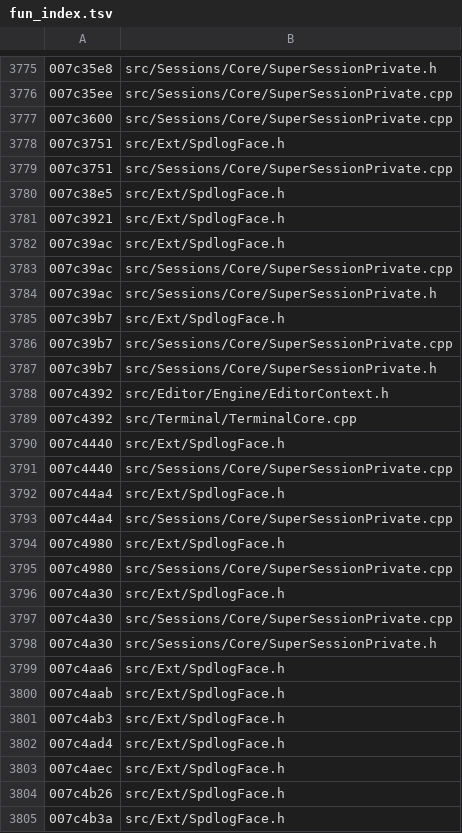
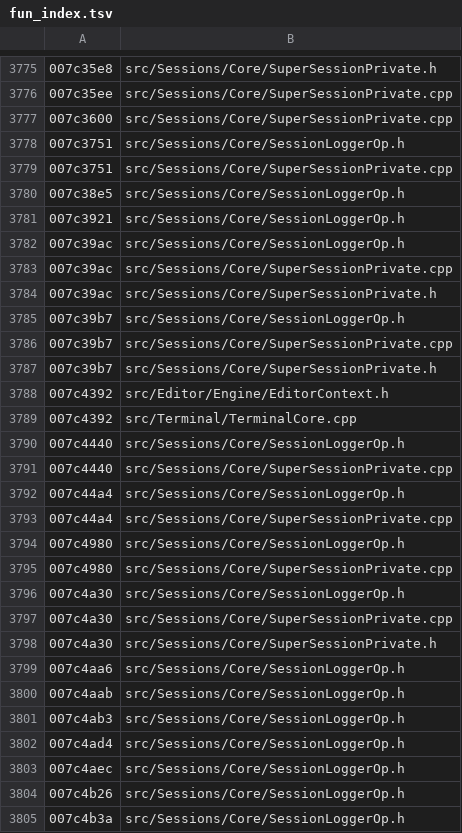
Before and after one commit to iotxfoundry/WindTerm, a TSV file: tools/re/data/fun_index.tsv, drawn as a sheet; only a part is shown, gaps mark what is left out; the diff covers the shown part only.

Commit message:
SpdlogFace 归位:它不是 spdlog 代码,是 WindTerm 的日志构建腿
问题:src/spdlog/ 有第三方库源码,却另有一个 Ext/SpdlogFace.h,看起来像在
逆向 spdlog。实读后:该文件 20KB 里**没有一行 spdlog 实现**,转写的是
- FUN_007c24c8 建腿(logger/sink/formatter 构造)
- FUN_007c4a30 + FUN_007c5970 **WindTerm 自研 token 时间格式化引擎**
  (%h/%n/%A..%z 不经 spdlog formatter,是 pattern 前置替换 + 记录簿记)
spdlog 只作为容器被调用(第三方,不逆向)。

处置:
- src/Ext/SpdlogFace.h → src/Sessions/Core/SessionLoggerOp.h(与
  SuperSessionPrivate 的 SessionLogger 同链),namespace Ext → LoggerOp
- 文件头改写:明确「A 类,不是 spdlog 代码」,说明 spdlog 仅为被调容器
- src/Ext/ 现只余 ZstdFace.h(纯 extern 声明,无 WindTerm 逻辑)→ D 类名副其实

顺带修脆性 include:本仓 ../ 相对路径全部改根相对(src/Editor/Engine 的
Scintilla/*、Sessions 的 Utility/KingEnums.h、SuperSessionPrivate 的 Ext/);
全仓 include 复验仅余 2 处既有外部依赖。

分类结果:281 文件 → A 253 / B 26 / D 1 / E 1,未分类 0。
文档:src/README(Ext 行与 spdlog 版本表)、AGENTS §1.1、ext-boundary 同步。

```diff
--- a/tools/re/data/fun_index.tsv
+++ b/tools/re/data/fun_index.tsv
@@ -3777,10 +3777,10 @@
 007c3600	src/Sessions/Core/SuperSessionPrivate.cpp
-007c3751	src/Ext/SpdlogFace.h
+007c3751	src/Sessions/Core/SessionLoggerOp.h
 007c3751	src/Sessions/Core/SuperSessionPrivate.cpp
-007c38e5	src/Ext/SpdlogFace.h
-007c3921	src/Ext/SpdlogFace.h
-007c39ac	src/Ext/SpdlogFace.h
+007c38e5	src/Sessions/Core/SessionLoggerOp.h
+007c3921	src/Sessions/Core/SessionLoggerOp.h
+007c39ac	src/Sessions/Core/SessionLoggerOp.h
 007c39ac	src/Sessions/Core/SuperSessionPrivate.cpp
 007c39ac	src/Sessions/Core/SuperSessionPrivate.h
-007c39b7	src/Ext/SpdlogFace.h
+007c39b7	src/Sessions/Core/SessionLoggerOp.h
 007c39b7	src/Sessions/Core/SuperSessionPrivate.cpp
@@ -3789,17 +3789,17 @@
 007c4392	src/Terminal/TerminalCore.cpp
-007c4440	src/Ext/SpdlogFace.h
+007c4440	src/Sessions/Core/SessionLoggerOp.h
 007c4440	src/Sessions/Core/SuperSessionPrivate.cpp
-007c44a4	src/Ext/SpdlogFace.h
+007c44a4	src/Sessions/Core/SessionLoggerOp.h
 007c44a4	src/Sessions/Core/SuperSessionPrivate.cpp
-007c4980	src/Ext/SpdlogFace.h
+007c4980	src/Sessions/Core/SessionLoggerOp.h
 007c4980	src/Sessions/Core/SuperSessionPrivate.cpp
-007c4a30	src/Ext/SpdlogFace.h
+007c4a30	src/Sessions/Core/SessionLoggerOp.h
 007c4a30	src/Sessions/Core/SuperSessionPrivate.cpp
 007c4a30	src/Sessions/Core/SuperSessionPrivate.h
-007c4aa6	src/Ext/SpdlogFace.h
-007c4aab	src/Ext/SpdlogFace.h
-007c4ab3	src/Ext/SpdlogFace.h
-007c4ad4	src/Ext/SpdlogFace.h
-007c4aec	src/Ext/SpdlogFace.h
-007c4b26	src/Ext/SpdlogFace.h
-007c4b3a	src/Ext/SpdlogFace.h
+007c4aa6	src/Sessions/Core/SessionLoggerOp.h
+007c4aab	src/Sessions/Core/SessionLoggerOp.h
+007c4ab3	src/Sessions/Core/SessionLoggerOp.h
+007c4ad4	src/Sessions/Core/SessionLoggerOp.h
+007c4aec	src/Sessions/Core/SessionLoggerOp.h
+007c4b26	src/Sessions/Core/SessionLoggerOp.h
+007c4b3a	src/Sessions/Core/SessionLoggerOp.h
```
Also changed, not shown: 86 edited cells elsewhere in this file, 11 other files.
